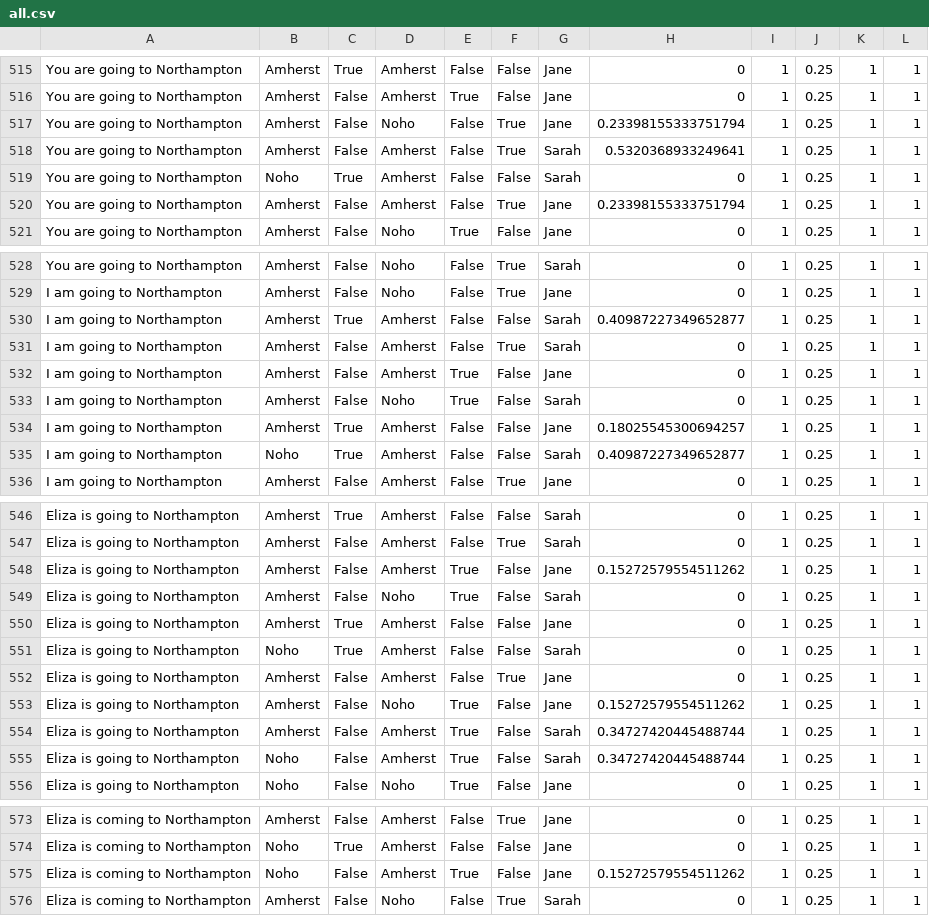
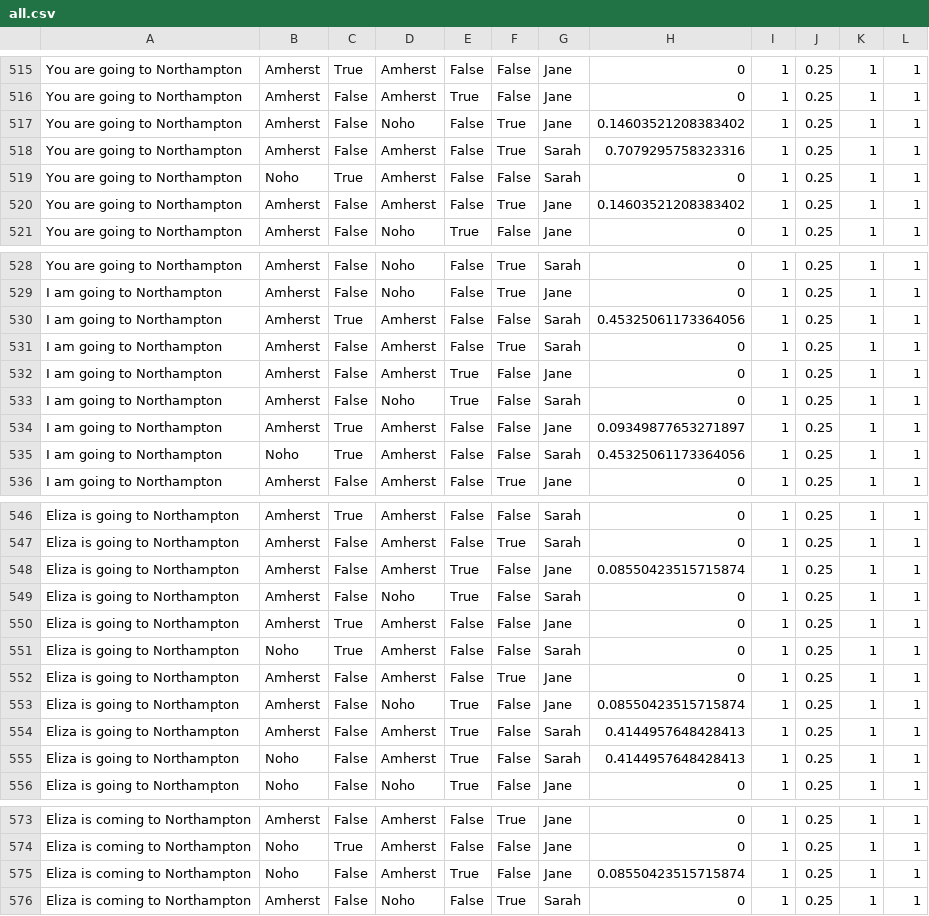
Before and after one commit to canders1/motionmod, a CSV file: all.csv, drawn as a sheet; only a part is shown, gaps mark what is left out; the diff covers the shown part only.

```diff
--- a/all.csv
+++ b/all.csv
@@ -516,6 +516,6 @@ You are going to Northampton,Amherst,True,Amherst,False,False,Jane,0,1,0.25,1,1
 You are going to Northampton,Amherst,False,Amherst,True,False,Jane,0,1,0.25,1,1
-You are going to Northampton,Amherst,False,Noho,False,True,Jane,0.23398155333751794,1,0.25,1,1
-You are going to Northampton,Amherst,False,Amherst,False,True,Sarah,0.5320368933249641,1,0.25,1,1
+You are going to Northampton,Amherst,False,Noho,False,True,Jane,0.14603521208383402,1,0.25,1,1
+You are going to Northampton,Amherst,False,Amherst,False,True,Sarah,0.7079295758323316,1,0.25,1,1
 You are going to Northampton,Noho,True,Amherst,False,False,Sarah,0,1,0.25,1,1
-You are going to Northampton,Amherst,False,Amherst,False,True,Jane,0.23398155333751794,1,0.25,1,1
+You are going to Northampton,Amherst,False,Amherst,False,True,Jane,0.14603521208383402,1,0.25,1,1
 You are going to Northampton,Amherst,False,Noho,True,False,Jane,0,1,0.25,1,1
@@ -529,3 +529,3 @@ You are going to Northampton,Amherst,False,Noho,False,True,Sarah,0,1,0.25,1,1
 I am going to Northampton,Amherst,False,Noho,False,True,Jane,0,1,0.25,1,1
-I am going to Northampton,Amherst,True,Amherst,False,False,Sarah,0.40987227349652877,1,0.25,1,1
+I am going to Northampton,Amherst,True,Amherst,False,False,Sarah,0.45325061173364056,1,0.25,1,1
 I am going to Northampton,Amherst,False,Amherst,False,True,Sarah,0,1,0.25,1,1
@@ -533,4 +533,4 @@ I am going to Northampton,Amherst,False,Amherst,True,False,Jane,0,1,0.25,1,1
 I am going to Northampton,Amherst,False,Noho,True,False,Sarah,0,1,0.25,1,1
-I am going to Northampton,Amherst,True,Amherst,False,False,Jane,0.18025545300694257,1,0.25,1,1
-I am going to Northampton,Noho,True,Amherst,False,False,Sarah,0.40987227349652877,1,0.25,1,1
+I am going to Northampton,Amherst,True,Amherst,False,False,Jane,0.09349877653271897,1,0.25,1,1
+I am going to Northampton,Noho,True,Amherst,False,False,Sarah,0.45325061173364056,1,0.25,1,1
 I am going to Northampton,Amherst,False,Amherst,False,True,Jane,0,1,0.25,1,1
@@ -547,3 +547,3 @@ Eliza is going to Northampton,Amherst,True,Amherst,False,False,Sarah,0,1,0.25,1,
 Eliza is going to Northampton,Amherst,False,Amherst,False,True,Sarah,0,1,0.25,1,1
-Eliza is going to Northampton,Amherst,False,Amherst,True,False,Jane,0.15272579554511262,1,0.25,1,1
+Eliza is going to Northampton,Amherst,False,Amherst,True,False,Jane,0.08550423515715874,1,0.25,1,1
 Eliza is going to Northampton,Amherst,False,Noho,True,False,Sarah,0,1,0.25,1,1
@@ -552,5 +552,5 @@ Eliza is going to Northampton,Noho,True,Amherst,False,False,Sarah,0,1,0.25,1,1
 Eliza is going to Northampton,Amherst,False,Amherst,False,True,Jane,0,1,0.25,1,1
-Eliza is going to Northampton,Amherst,False,Noho,True,False,Jane,0.15272579554511262,1,0.25,1,1
-Eliza is going to Northampton,Amherst,False,Amherst,True,False,Sarah,0.34727420445488744,1,0.25,1,1
-Eliza is going to Northampton,Noho,False,Amherst,True,False,Sarah,0.34727420445488744,1,0.25,1,1
+Eliza is going to Northampton,Amherst,False,Noho,True,False,Jane,0.08550423515715874,1,0.25,1,1
+Eliza is going to Northampton,Amherst,False,Amherst,True,False,Sarah,0.4144957648428413,1,0.25,1,1
+Eliza is going to Northampton,Noho,False,Amherst,True,False,Sarah,0.4144957648428413,1,0.25,1,1
 Eliza is going to Northampton,Noho,False,Noho,True,False,Jane,0,1,0.25,1,1
@@ -574,3 +574,3 @@ Eliza is coming to Northampton,Amherst,False,Amherst,False,True,Jane,0,1,0.25,1,
 Eliza is coming to Northampton,Noho,True,Amherst,False,False,Jane,0,1,0.25,1,1
-Eliza is coming to Northampton,Noho,False,Amherst,True,False,Jane,0.15272579554511262,1,0.25,1,1
+Eliza is coming to Northampton,Noho,False,Amherst,True,False,Jane,0.08550423515715874,1,0.25,1,1
 Eliza is coming to Northampton,Amherst,False,Noho,False,True,Sarah,0,1,0.25,1,1
```
Also changed, not shown: 3 edited cells elsewhere in this file, 1 other file.
